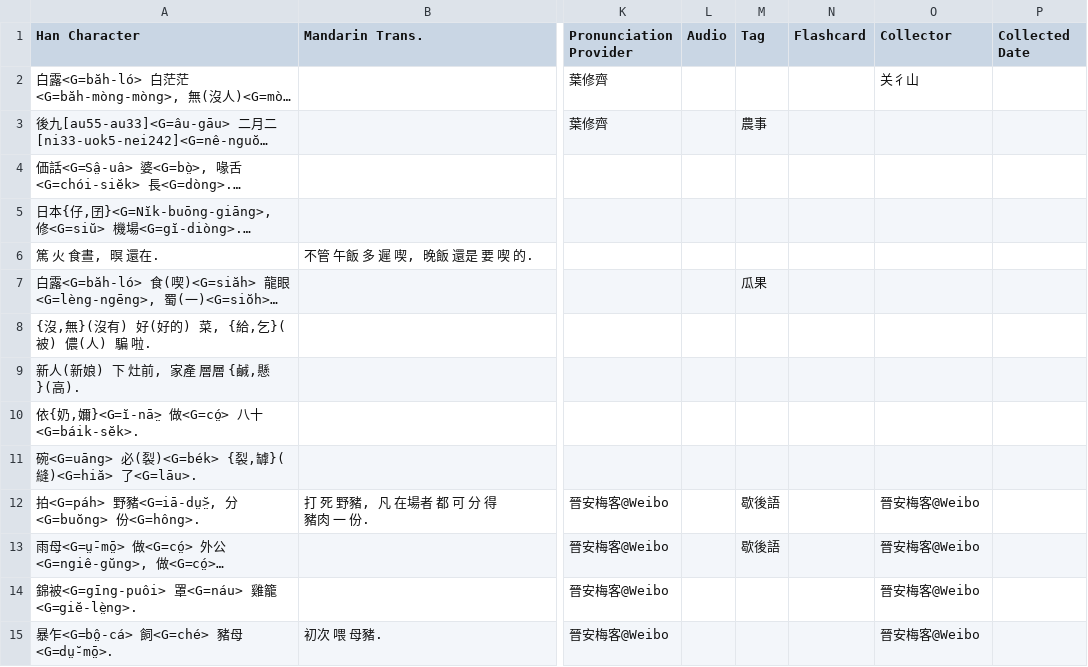
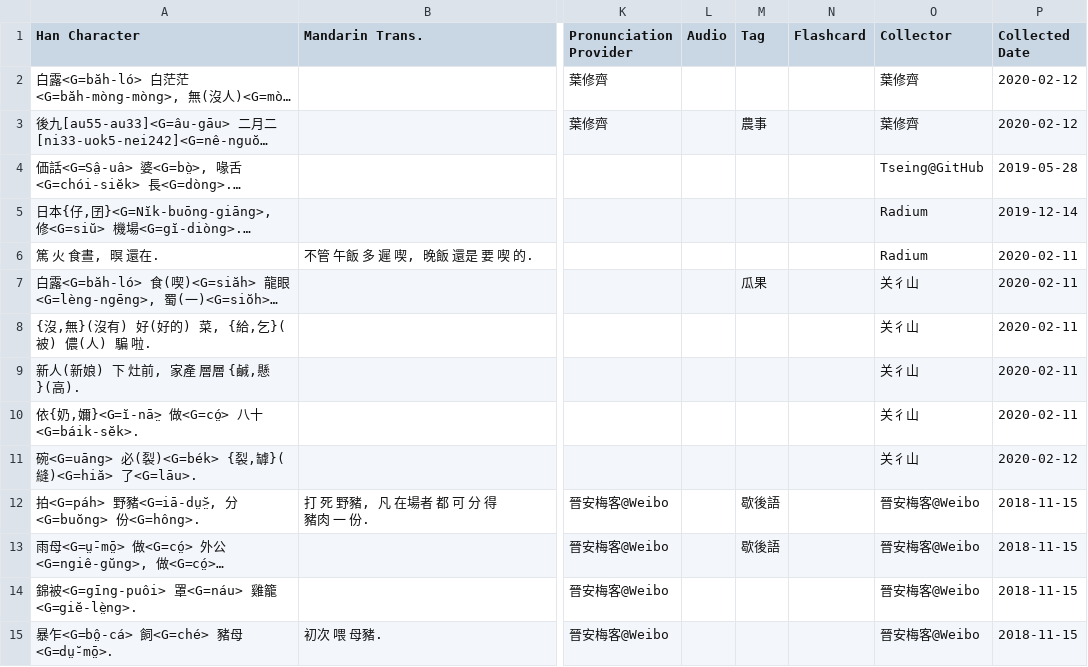
Before and after one commit to MindongLab/foochow-idioms-data, a TSV file: other idioms.tsv, drawn as a sheet; only a part is shown, gaps mark what is left out; long unchanged cells end in …; the diff covers the shown part only; the diff names each change by its address in the sheet, - before the commit and + after, or states it on an @@ line.

Commit message:
添加编辑时间和编辑贡献者

```diff
--- a/other idioms.tsv
+++ b/other idioms.tsv
-O2 (Collector): 关彳山
+O2 (Collector): 葉修齊
-P2:P3 (Collected Date): (empty)
+P2:P3 (Collected Date): 2020-02-12
-O3 (Collector): (empty)
+O3 (Collector): 葉修齊
-O4 (Collector): (empty)
+O4 (Collector): Tseing@GitHub
-P4 (Collected Date): (empty)
+P4 (Collected Date): 2019-05-28
-O5:O6 (Collector): (empty)
+O5:O6 (Collector): Radium
-P5 (Collected Date): (empty)
+P5 (Collected Date): 2019-12-14
-P6:P10 (Collected Date): (empty)
+P6:P10 (Collected Date): 2020-02-11
-O7:O11 (Collector): (empty)
+O7:O11 (Collector): 关彳山
-P11 (Collected Date): (empty)
+P11 (Collected Date): 2020-02-12
-P12:P15 (Collected Date): (empty)
+P12:P15 (Collected Date): 2018-11-15
```
Also changed, not shown: 56 edited cells elsewhere in this file.
